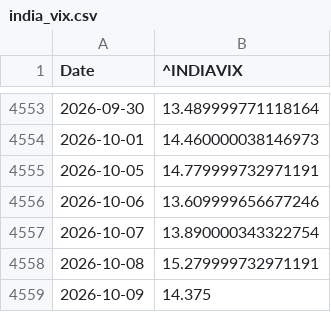
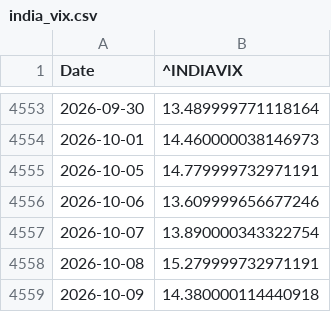
Before and after one commit to Sumanthputanemahesh/FEAR-AND-GREED-INDEX-INDIA, a CSV file: docs/data/yf_raw/india_vix.csv, drawn as a sheet; only a part is shown, gaps mark what is left out.

```diff
--- a/docs/data/yf_raw/india_vix.csv
+++ b/docs/data/yf_raw/india_vix.csv
@@ -4558,2 +4558,2 @@ Date,^INDIAVIX
 2026-10-08,15.279999732971191
-2026-10-09,14.375
+2026-10-09,14.380000114440918
```
Also changed, not shown: docs/data/india_fgi_components_raw.csv, 4 other files.
